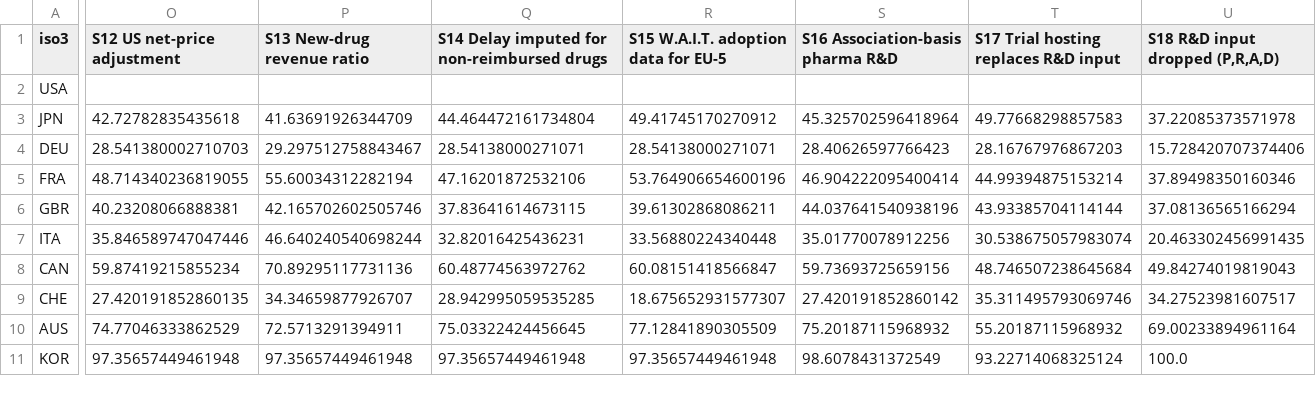
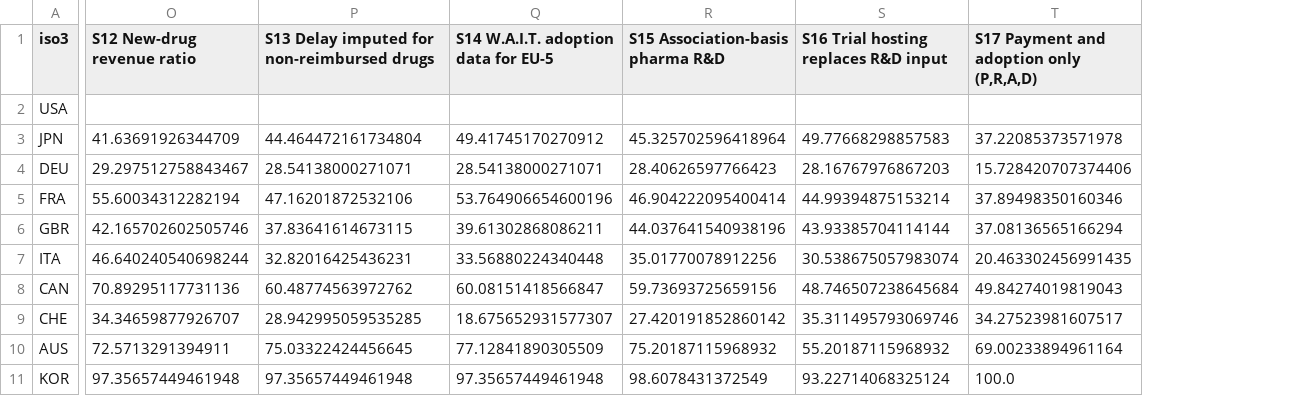
Before and after one commit to YoshiSaitoDrPH/pharma-freerider-index, a CSV file: tables/table3b_score_by_specification.csv, drawn as a sheet; only a part is shown, gaps mark what is left out; removed rows and columns are numbered as before the commit, all else as after; the diff covers the shown part only; the diff names each change by its address in the sheet, - before the commit and + after, or states it on an @@ line.

```diff
--- a/tables/table3b_score_by_specification.csv
+++ b/tables/table3b_score_by_specification.csv
-column O (S12 US net-price adjustment), rows 3-11: 42.72782835435618 | 28.541380002710703 | 48.714340236819055 | 40.23208066888381 | 35.846589747047446 | 59.87419215855234 | 27.420191852860135 | 74.77046333862529 | 97.35657449461948
-O1: S13 New-drug revenue ratio
+O1: S12 New-drug revenue ratio
-P1: S14 Delay imputed for non-reimbursed drugs
+P1: S13 Delay imputed for non-reimbursed drugs
-Q1: S15 W.A.I.T. adoption data for EU-5
+Q1: S14 W.A.I.T. adoption data for EU-5
-R1: S16 Association-basis pharma R&D
+R1: S15 Association-basis pharma R&D
-S1: S17 Trial hosting replaces R&D input
+S1: S16 Trial hosting replaces R&D input
-T1: S18 R&D input dropped (P,R,A,D)
+T1: S17 Payment and adoption only (P,R,A,D)
```
Also changed, not shown: 4 edited cells elsewhere in this file, tables/table3_rank_by_specification.csv, tables/table4_spearman_vs_headline.csv, 26 other files.
